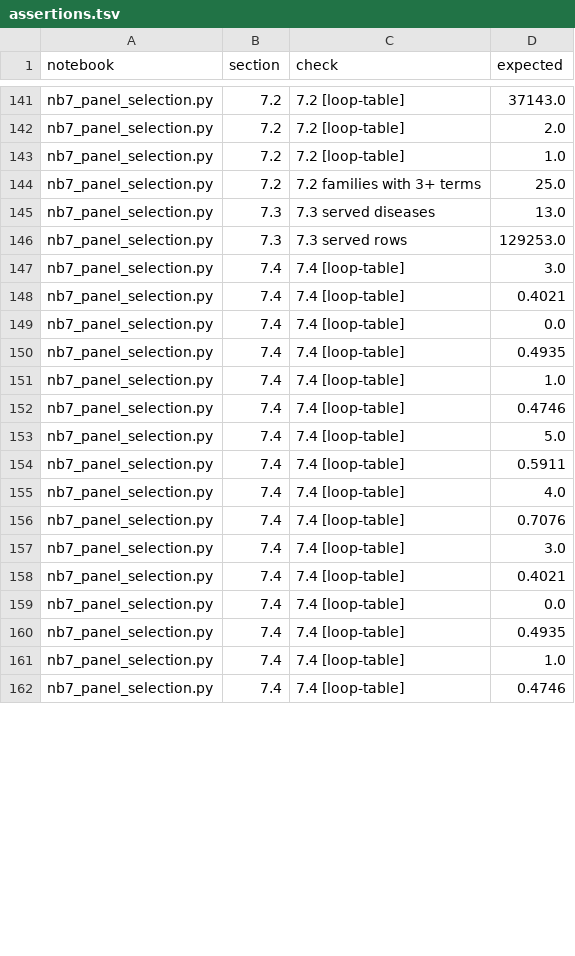
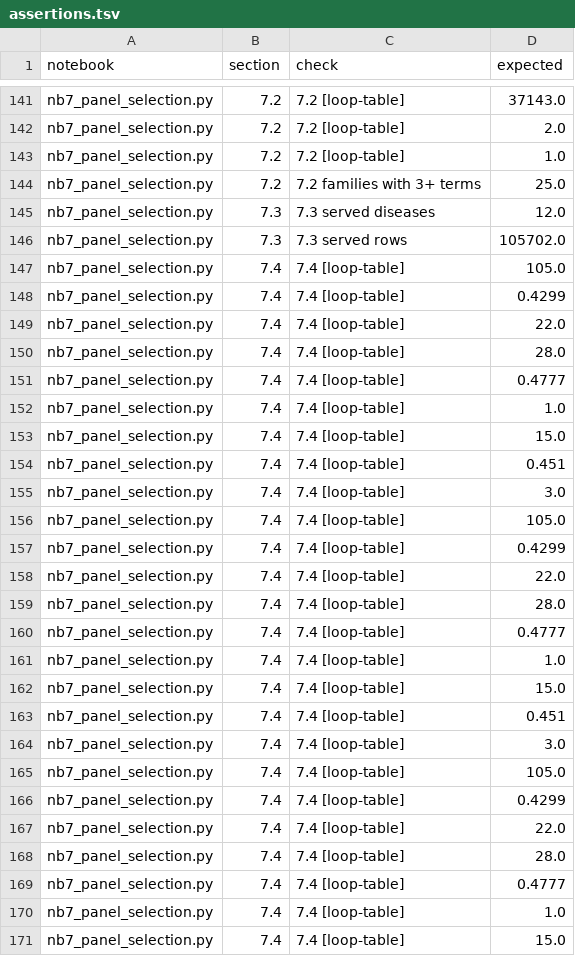
Before and after one commit to lhfudataiku/demo-target-identification, a TSV file: .index/assertions.tsv, drawn as a sheet; only a part is shown, gaps mark what is left out; the diff covers the shown part only.

```diff
--- a/.index/assertions.tsv
+++ b/.index/assertions.tsv
@@ -144,19 +144,28 @@ nb7_panel_selection.py	7.2	7.2  [loop-table]	1.0
 nb7_panel_selection.py	7.2	7.2 families with 3+ terms	25.0
-nb7_panel_selection.py	7.3	7.3 served diseases	13.0
-nb7_panel_selection.py	7.3	7.3 served rows	129253.0
+nb7_panel_selection.py	7.3	7.3 served diseases	12.0
+nb7_panel_selection.py	7.3	7.3 served rows	105702.0
+nb7_panel_selection.py	7.4	7.4  [loop-table]	105.0
+nb7_panel_selection.py	7.4	7.4  [loop-table]	0.4299
+nb7_panel_selection.py	7.4	7.4  [loop-table]	22.0
+nb7_panel_selection.py	7.4	7.4  [loop-table]	28.0
+nb7_panel_selection.py	7.4	7.4  [loop-table]	0.4777
+nb7_panel_selection.py	7.4	7.4  [loop-table]	1.0
+nb7_panel_selection.py	7.4	7.4  [loop-table]	15.0
+nb7_panel_selection.py	7.4	7.4  [loop-table]	0.451
 nb7_panel_selection.py	7.4	7.4  [loop-table]	3.0
-nb7_panel_selection.py	7.4	7.4  [loop-table]	0.4021
-nb7_panel_selection.py	7.4	7.4  [loop-table]	0.0
-nb7_panel_selection.py	7.4	7.4  [loop-table]	0.4935
+nb7_panel_selection.py	7.4	7.4  [loop-table]	105.0
+nb7_panel_selection.py	7.4	7.4  [loop-table]	0.4299
+nb7_panel_selection.py	7.4	7.4  [loop-table]	22.0
+nb7_panel_selection.py	7.4	7.4  [loop-table]	28.0
+nb7_panel_selection.py	7.4	7.4  [loop-table]	0.4777
 nb7_panel_selection.py	7.4	7.4  [loop-table]	1.0
-nb7_panel_selection.py	7.4	7.4  [loop-table]	0.4746
-nb7_panel_selection.py	7.4	7.4  [loop-table]	5.0
-nb7_panel_selection.py	7.4	7.4  [loop-table]	0.5911
-nb7_panel_selection.py	7.4	7.4  [loop-table]	4.0
-nb7_panel_selection.py	7.4	7.4  [loop-table]	0.7076
+nb7_panel_selection.py	7.4	7.4  [loop-table]	15.0
+nb7_panel_selection.py	7.4	7.4  [loop-table]	0.451
 nb7_panel_selection.py	7.4	7.4  [loop-table]	3.0
-nb7_panel_selection.py	7.4	7.4  [loop-table]	0.4021
-nb7_panel_selection.py	7.4	7.4  [loop-table]	0.0
-nb7_panel_selection.py	7.4	7.4  [loop-table]	0.4935
+nb7_panel_selection.py	7.4	7.4  [loop-table]	105.0
+nb7_panel_selection.py	7.4	7.4  [loop-table]	0.4299
+nb7_panel_selection.py	7.4	7.4  [loop-table]	22.0
+nb7_panel_selection.py	7.4	7.4  [loop-table]	28.0
+nb7_panel_selection.py	7.4	7.4  [loop-table]	0.4777
 nb7_panel_selection.py	7.4	7.4  [loop-table]	1.0
-nb7_panel_selection.py	7.4	7.4  [loop-table]	0.4746
+nb7_panel_selection.py	7.4	7.4  [loop-table]	15.0
```
Also changed, not shown: 17 added rows, 2 removed rows, 1 moved row and 9 edited cells elsewhere in this file, .index/claims.tsv, 30 other files.
